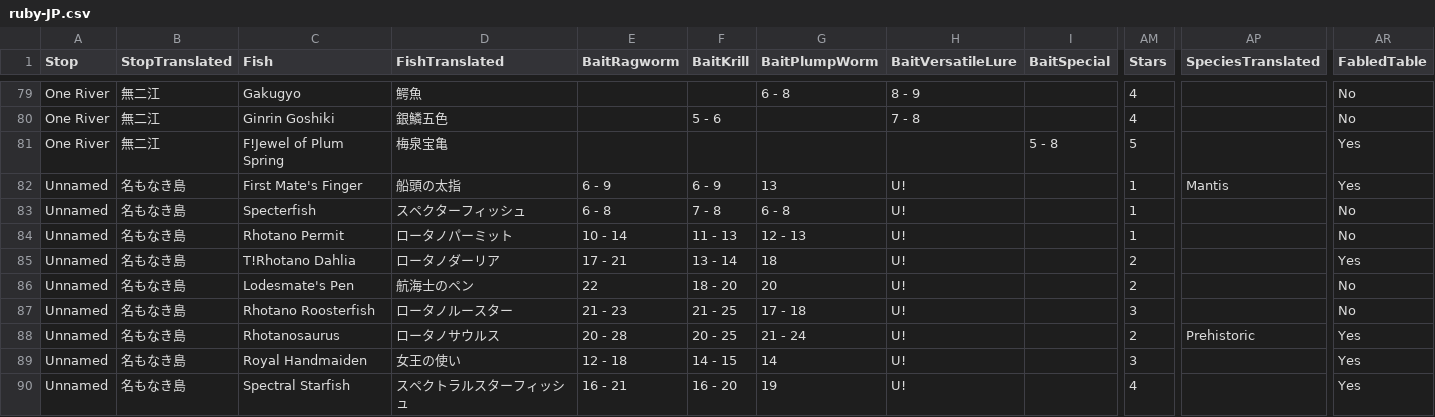
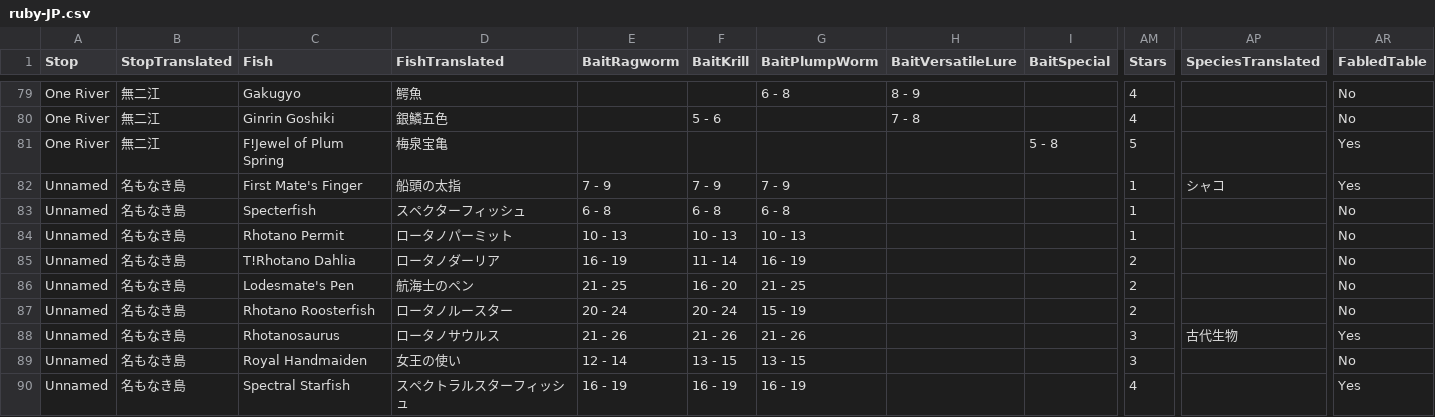
Before and after one commit to netsua92/OceanFishing, a CSV file: fishdata/ruby-JP.csv, drawn as a sheet; only a part is shown, gaps mark what is left out; the diff covers the shown part only; the diff names each change by its address in the sheet, - before the commit and + after, or states it on an @@ line.

Commit message:
Misc Fixes
Updating out of date data & fixing Vers Lure

```diff
--- a/fishdata/ruby-JP.csv
+++ b/fishdata/ruby-JP.csv
-E82 (BaitRagworm): 6 - 9
+E82 (BaitRagworm): 7 - 9
-F82 (BaitKrill): 6 - 9
+F82 (BaitKrill): 7 - 9
-G82 (BaitPlumpWorm): 13
+G82 (BaitPlumpWorm): 7 - 9
-H82:H90 (BaitVersatileLure): U!
+H82:H90 (BaitVersatileLure): (empty)
-AP82 (SpeciesTranslated): Mantis
+AP82 (SpeciesTranslated): シャコ
-F83 (BaitKrill): 7 - 8
+F83 (BaitKrill): 6 - 8
-E84 (BaitRagworm): 10 - 14
+E84 (BaitRagworm): 10 - 13
-F84 (BaitKrill): 11 - 13
+F84 (BaitKrill): 10 - 13
-G84 (BaitPlumpWorm): 12 - 13
+G84 (BaitPlumpWorm): 10 - 13
-E85 (BaitRagworm): 17 - 21
+E85 (BaitRagworm): 16 - 19
-F85 (BaitKrill): 13 - 14
+F85 (BaitKrill): 11 - 14
-G85 (BaitPlumpWorm): 18
+G85 (BaitPlumpWorm): 16 - 19
-AR85 (FabledTable): Yes
+AR85 (FabledTable): No
-E86 (BaitRagworm): 22
+E86 (BaitRagworm): 21 - 25
-F86 (BaitKrill): 18 - 20
+F86 (BaitKrill): 16 - 20
-G86 (BaitPlumpWorm): 20
+G86 (BaitPlumpWorm): 21 - 25
-E87 (BaitRagworm): 21 - 23
+E87 (BaitRagworm): 20 - 24
-F87 (BaitKrill): 21 - 25
+F87 (BaitKrill): 20 - 24
-G87 (BaitPlumpWorm): 17 - 18
+G87 (BaitPlumpWorm): 15 - 19
-AM87 (Stars): 3
+AM87 (Stars): 2
-E88 (BaitRagworm): 20 - 28
+E88 (BaitRagworm): 21 - 26
-F88 (BaitKrill): 20 - 25
+F88 (BaitKrill): 21 - 26
-G88 (BaitPlumpWorm): 21 - 24
+G88 (BaitPlumpWorm): 21 - 26
-AM88 (Stars): 2
+AM88 (Stars): 3
-AP88 (SpeciesTranslated): Prehistoric
+AP88 (SpeciesTranslated): 古代生物
-E89 (BaitRagworm): 12 - 18
+E89 (BaitRagworm): 12 - 14
-F89 (BaitKrill): 14 - 15
+F89 (BaitKrill): 13 - 15
-G89 (BaitPlumpWorm): 14
+G89 (BaitPlumpWorm): 13 - 15
-AR89 (FabledTable): Yes
+AR89 (FabledTable): No
-E90 (BaitRagworm): 16 - 21
+E90 (BaitRagworm): 16 - 19
-F90 (BaitKrill): 16 - 20
+F90 (BaitKrill): 16 - 19
-G90 (BaitPlumpWorm): 19
+G90 (BaitPlumpWorm): 16 - 19
```
Also changed, not shown: 145 edited cells elsewhere in this file, fishdata/ruby-DE.csv, fishdata/ruby-EN.csv, 21 other files.
